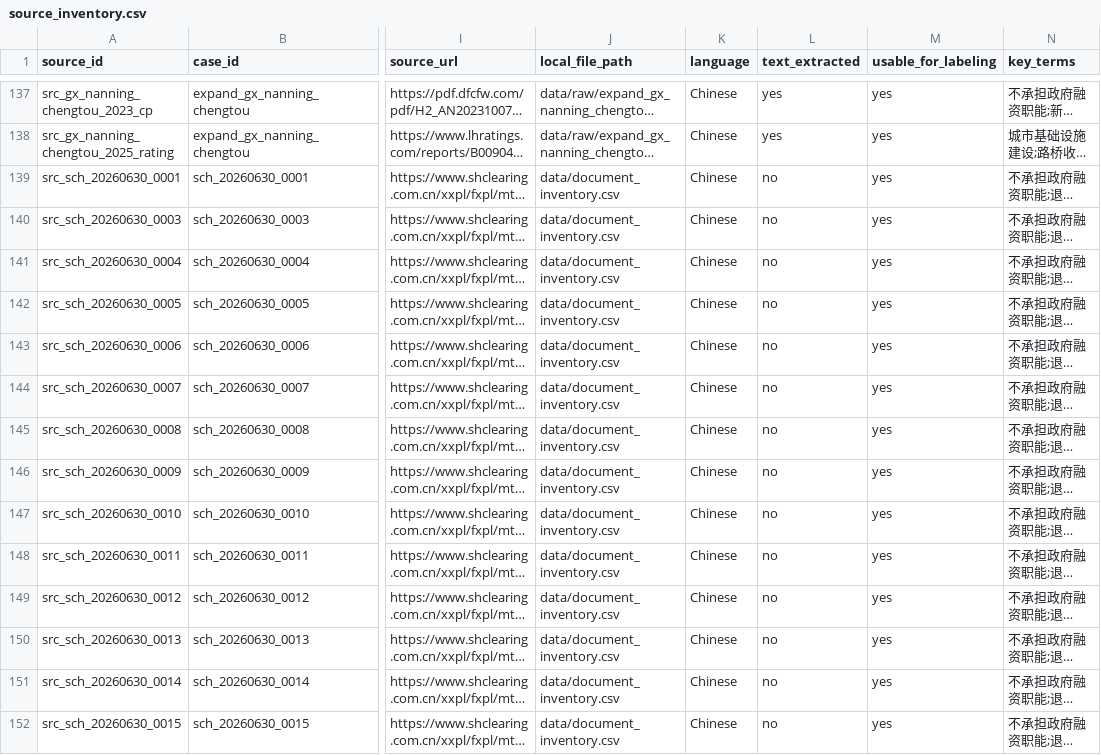
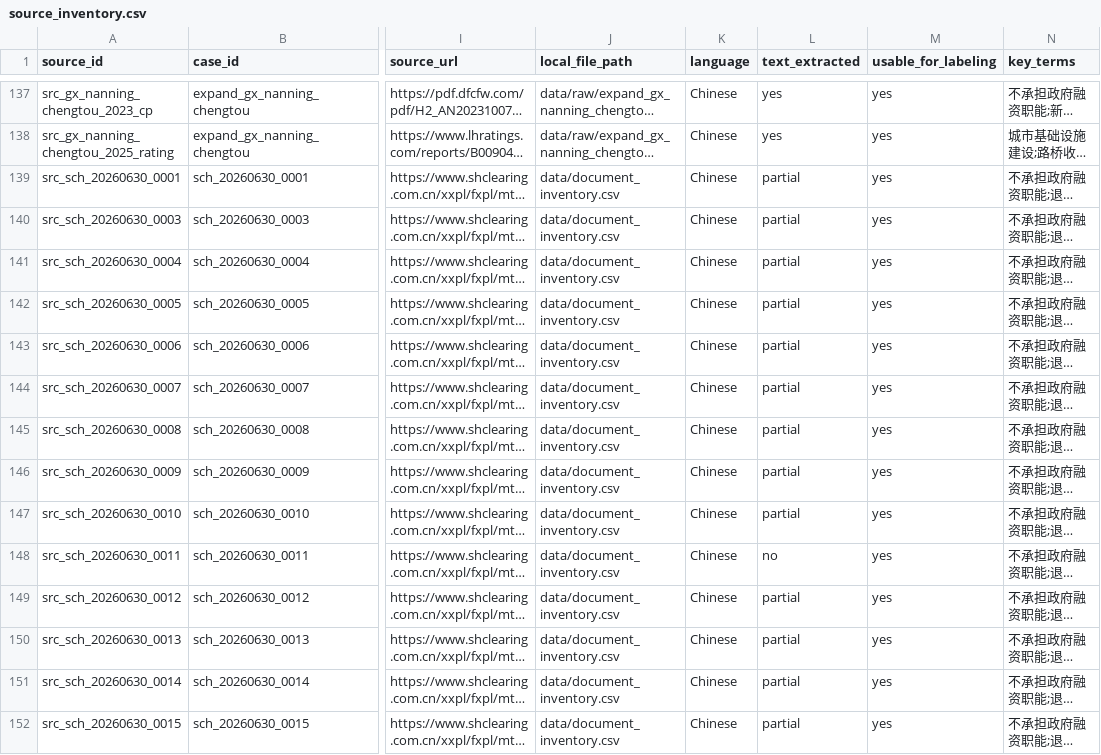
Before and after one commit to Shunyu1001/LGFV, a CSV file: data/source_inventory.csv, drawn as a sheet; only a part is shown, gaps mark what is left out; long unchanged cells end in …; the diff covers the shown part only; the diff names each change by its address in the sheet, - before the commit and + after, or states it on an @@ line.

```diff
--- a/data/source_inventory.csv
+++ b/data/source_inventory.csv
-L139:L147 (text_extracted): no
+L139:L147 (text_extracted): partial
-L149:L152 (text_extracted): no
+L149:L152 (text_extracted): partial
```
Also changed, not shown: 105 edited cells elsewhere in this file, data/analysis_inputs/master_case_pool.csv, data/analysis_inputs/pilot_case_historical_capacity.csv, 30 other files.
